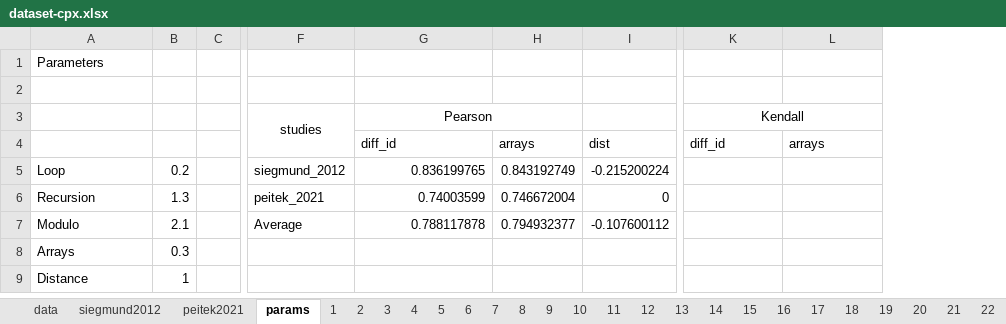
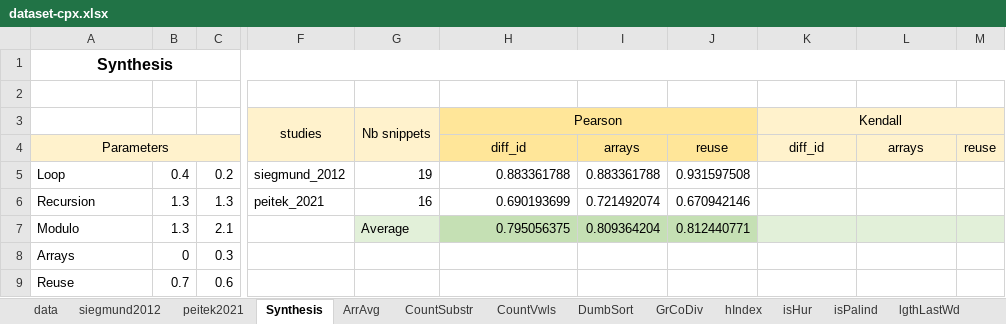
Before and after one commit to gillesfabre34/cpx, an Excel workbook: dataset-cpx.xlsx, sheet Synthesis, drawn as a sheet; only a part is shown, gaps mark what is left out; values as stored, in another font and other column widths than the file's, no borders; charts and pictures not drawn; removed rows and columns are numbered as before the commit, all else as after; rows hold the shown columns only; the diff covers the shown part only; the diff names each change by its address in the sheet, - before the commit and + after, or states it on an @@ line.

Commit message:
Added reuse metric (#9)

```diff
--- a/dataset-cpx.xlsx (sheet Synthesis)
+++ b/dataset-cpx.xlsx (sheet Synthesis)
-sheet tab: params
+sheet tab: Synthesis
@@ sheet tab unhidden: ArrAvg @@
@@ sheet tab unhidden: CountSubstr @@
@@ sheet tab unhidden: CountVwls @@
@@ sheet tab unhidden: DumbSort @@
@@ sheet tab unhidden: GrCoDiv @@
@@ sheet tab unhidden: hIndex @@
@@ sheet tab unhidden: isHur @@
@@ sheet tab unhidden: isPalind @@
@@ sheet tab unhidden: lgthLastWd @@
+column B, rows 5-8: 0.4 | 1.3 | 1.3 | 0
-column C, empty
+column G, rows 3-7: Nb snippets |  | 19 | 16 | Average
-column H, rows 4-7: arrays | 0.843192749 | 0.746672004 | 0.794932377
-column I, rows 4-7: dist | -0.215200224 | 0 | -0.107600112
+column I, rows 4-7: arrays | 0.883361788 | 0.721492074 | 0.809364204
+column J, rows 4-7: reuse | 0.931597508 | 0.670942146 | 0.812440771
+column M, row 4: reuse
-A1: Parameters
+A1: Synthesis
@@ A1 alignment: left → center, bold: off → on, text size: larger @@
+A1:M1 merged
-F3:F4 fill: none
+F3:F4 fill: #FFF2CC
-H3:H4 fill: none
+H3:H4 fill: #FFE699
-K3:L4 fill: none
+K3:L4 fill: #FFF2CC
-A4: (empty)
+A4: Parameters
-A4 fill: none
+A4 fill: #FFF2CC
+A4:C4 merged
-C4 fill: none
+C4 fill: #FFF2CC
-H4 alignment: left
+H4 alignment: center
-K4:L4 alignment: left
+K4:L4 alignment: center
-H5: 0.836199765
+H5: 0.883361788
-H6: 0.74003599
+H6: 0.690193699
-F7: Average
+F7: (empty)
-H7: 0.788117878
+H7: 0.795056375
-H7 fill: none
+H7 fill: #C5E0B4
-K7:L7 fill: none
+K7:L7 fill: #E2F0D9
-row 9: Distance | 1
+row 9: Reuse | 0.7 | 0.6
```
Also changed, not shown: 1 removed column elsewhere in this sheet, sheet data, sheet 4, sheet siegmund2012, sheet 2, sheet peitek2021, sheet 5, 16 more sheets, other sheet tabs, formulas that keep their value, charts or pictures, 1 other file.
